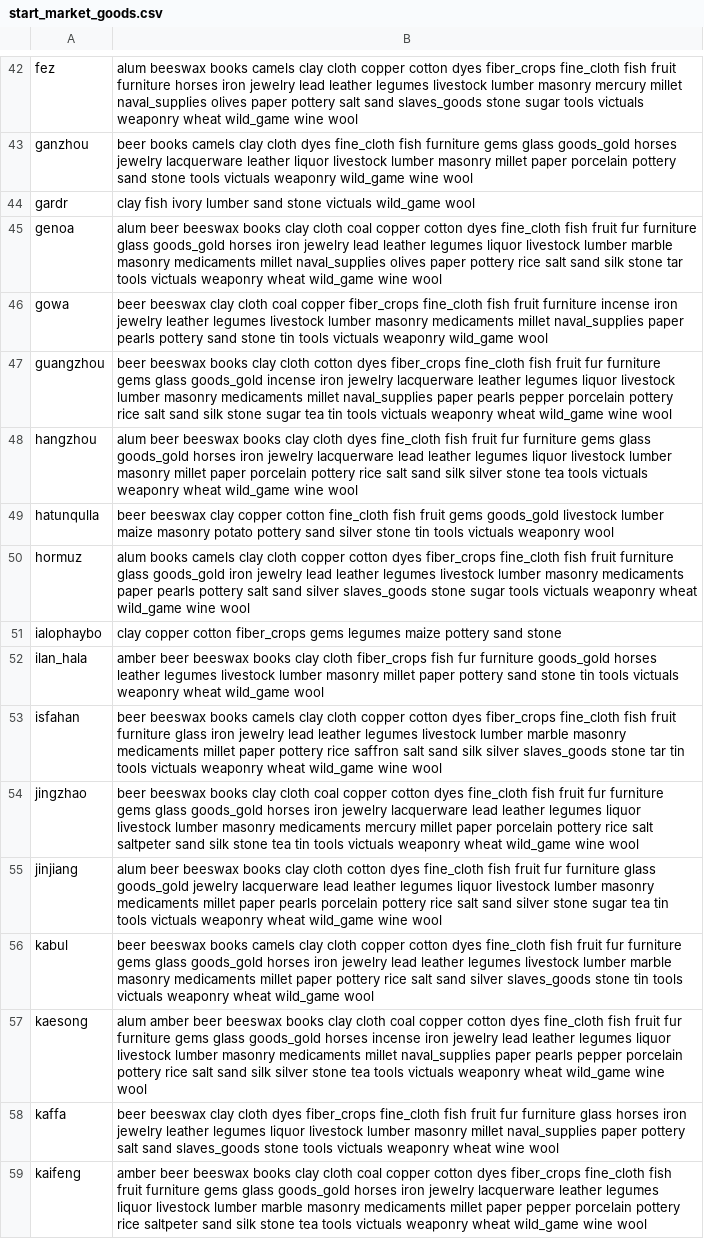
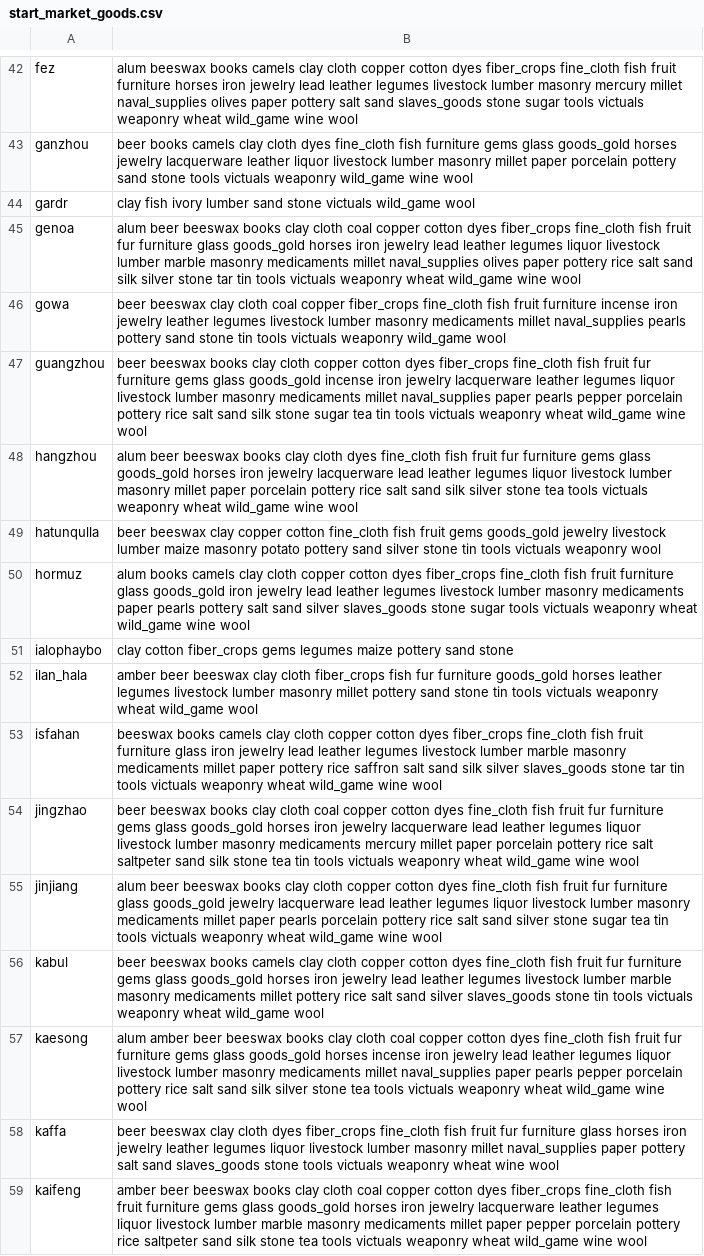
Before and after one commit to JanB1989/prosper-or-perish-constructor, a CSV file: start_market_goods.csv, drawn as a sheet; only a part is shown, gaps mark what is left out; the diff covers the shown part only; the diff names each change by its address in the sheet, - before the commit and + after, or states it on an @@ line.

```diff
--- a/start_market_goods.csv
+++ b/start_market_goods.csv
-B45: …cotton dyes fine_cloth fish fruit fur furniture glass goods_gold horses iron jewelry lead leather legumes liquor livestock lumber marble masonry medicaments millet naval_supplies olives paper pottery rice salt sand silk stone tar tools victuals…
+B45: …cotton dyes fiber_crops fine_cloth fish fruit fur furniture glass goods_gold horses iron jewelry lead leather legumes liquor livestock lumber marble masonry medicaments millet naval_supplies olives paper pottery rice salt sand silk silver stone tar tin tools victuals…
-B46: …millet naval_supplies paper pearls pottery…
+B46: …millet naval_supplies pearls pottery…
-B47: …clay cloth cotton dyes…
+B47: …clay cloth copper cotton dyes…
-B49: …gems goods_gold livestock lumber…
+B49: …gems goods_gold jewelry livestock lumber…
-B51: clay copper cotton fiber_crops…
+B51: clay cotton fiber_crops…
-B52: …beer beeswax books clay cloth fiber_crops fish fur furniture goods_gold horses leather legumes livestock lumber masonry millet paper pottery sand…
+B52: …beer beeswax clay cloth fiber_crops fish fur furniture goods_gold horses leather legumes livestock lumber masonry millet pottery sand…
-B53: beer beeswax books…
+B53: beeswax books…
-B55: …clay cloth cotton dyes…
+B55: …clay cloth copper cotton dyes…
-B56: …medicaments millet paper pottery rice…
+B56: …medicaments millet pottery rice…
```
Also changed, not shown: 1 added row, 1 removed row and 45 edited cells elsewhere in this file, 20 other files.
